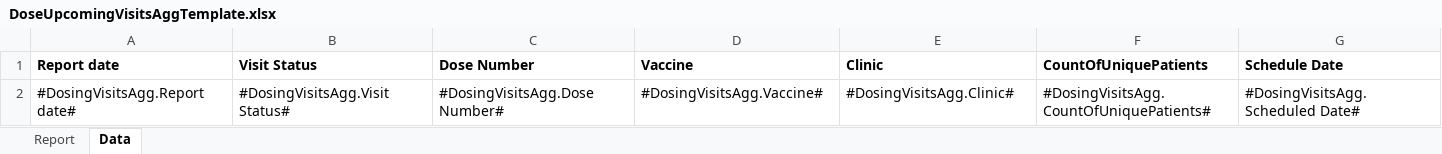
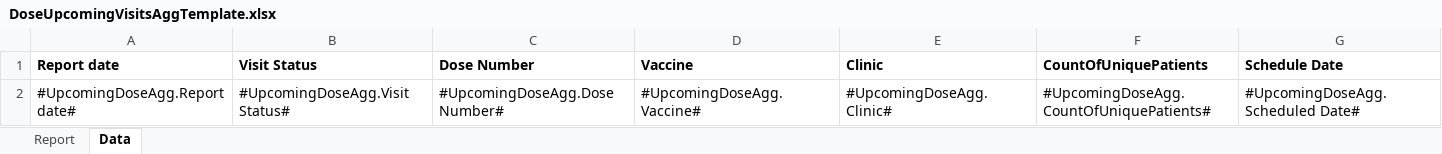
Before and after one commit to johnsonandjohnson/openmrs-module-vxnaid, an Excel workbook: api/src/main/resources/reportTemplate/DoseUpcomingVisitsAggTemplate.xlsx, sheet Data, drawn as a sheet; values as stored, in another font and other column widths than the file's, no borders; removed rows and columns are numbered as before the commit, all else as after; the diff names each change by its address in the sheet, - before the commit and + after, or states it on an @@ line.

```diff
--- a/api/src/main/resources/reportTemplate/DoseUpcomingVisitsAggTemplate.xlsx (sheet Data)
+++ b/api/src/main/resources/reportTemplate/DoseUpcomingVisitsAggTemplate.xlsx (sheet Data)
-row 2: #DosingVisitsAgg.Report date# | #DosingVisitsAgg.Visit Status# | #DosingVisitsAgg.Dose Number# | #DosingVisitsAgg.Vaccine# | #DosingVisitsAgg.Clinic# | #DosingVisitsAgg.CountOfUniquePatients# | #DosingVisitsAgg.Scheduled Date#
+row 2: #UpcomingDoseAgg.Report date# | #UpcomingDoseAgg.Visit Status# | #UpcomingDoseAgg.Dose Number# | #UpcomingDoseAgg.Vaccine# | #UpcomingDoseAgg.Clinic# | #UpcomingDoseAgg.CountOfUniquePatients# | #UpcomingDoseAgg.Scheduled Date#
```
Also changed, not shown: charts or pictures, api/src/main/resources/reportTemplate/DoseCompliancyTemplate.xlsx, api/src/main/resources/reportTemplate/DoseDataProgressionAggTemplate.xlsx, 5 other files.
